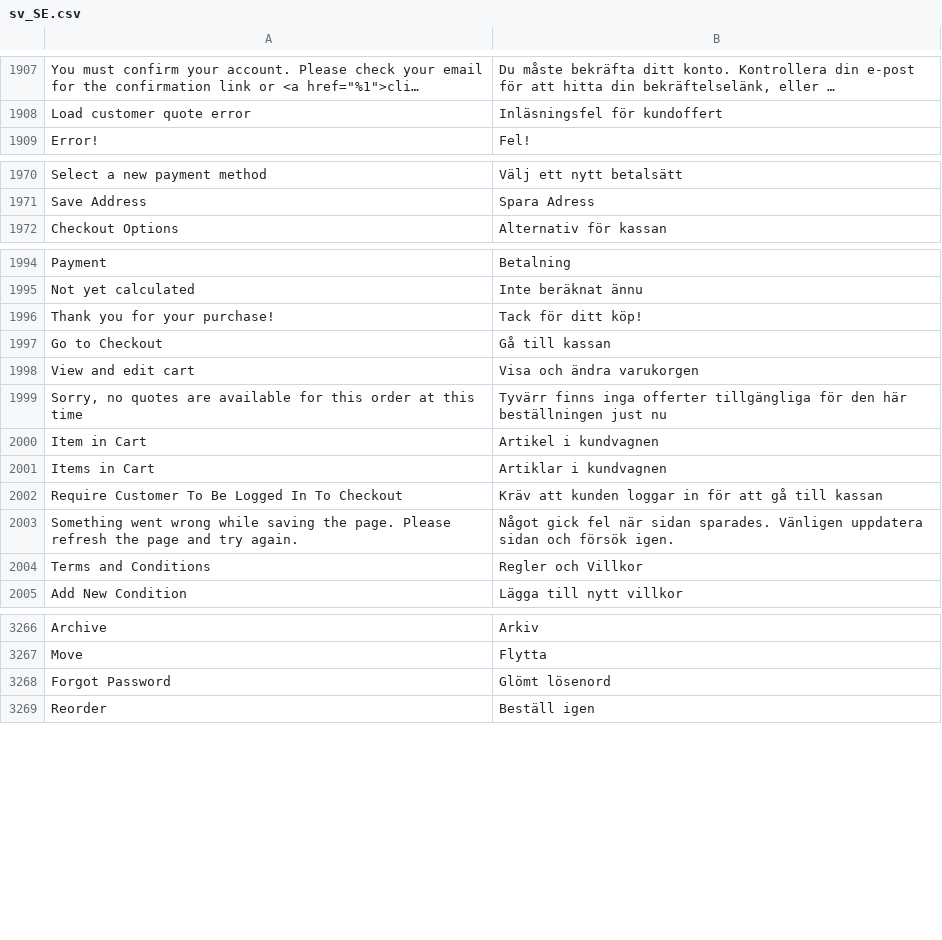
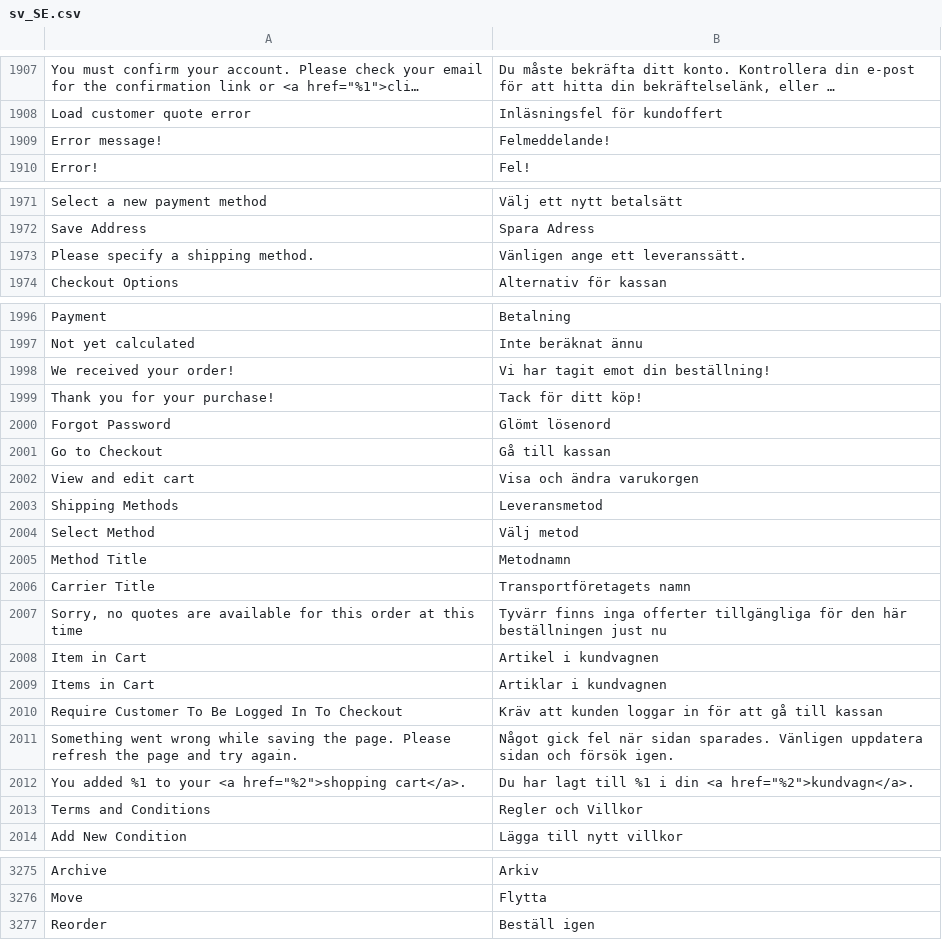
Before and after one commit to magento-l10n/language-sv_SE, a CSV file: sv_SE.csv, drawn as a sheet; only a part is shown, gaps mark what is left out; long unchanged cells end in …; the diff names each change by its address in the sheet, - before the commit and + after, or states it on an @@ line.

Commit message:
Updating translations from Crowdin.

```diff
--- a/sv_SE.csv
+++ b/sv_SE.csv
@@ row 4583 moved to row 1909: Error message! @@
+row 1973: Please specify a shipping method. | Vänligen ange ett leveranssätt.
+row 1998: We received your order! | Vi har tagit emot din beställning!
@@ row 3268 moved to row 2000: Forgot Password @@
+row 2003: Shipping Methods | Leveransmetod
+row 2004: Select Method | Välj metod
+row 2005: Method Title | Metodnamn
+row 2006: Carrier Title | Transportföretagets namn
+row 2012: You added %1 to your <a href="%2">shopping cart</a>. | Du har lagt till %1 i din <a href="%2">kundvagn</a>.
```
Also changed, not shown: 1 other file.
